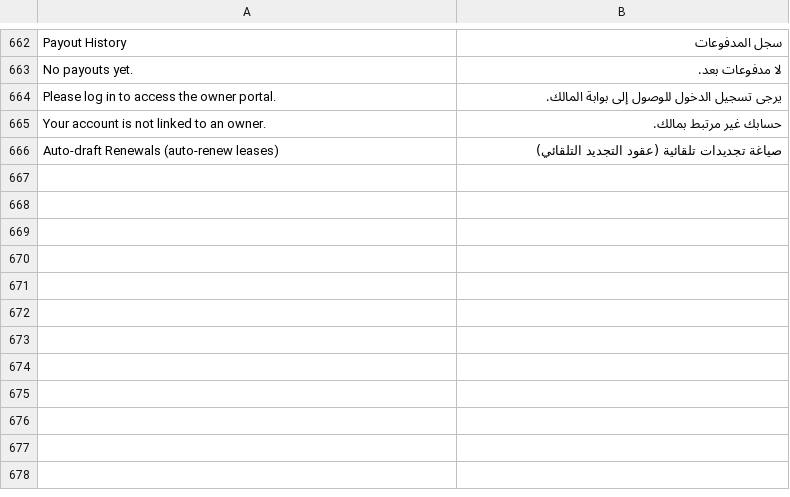
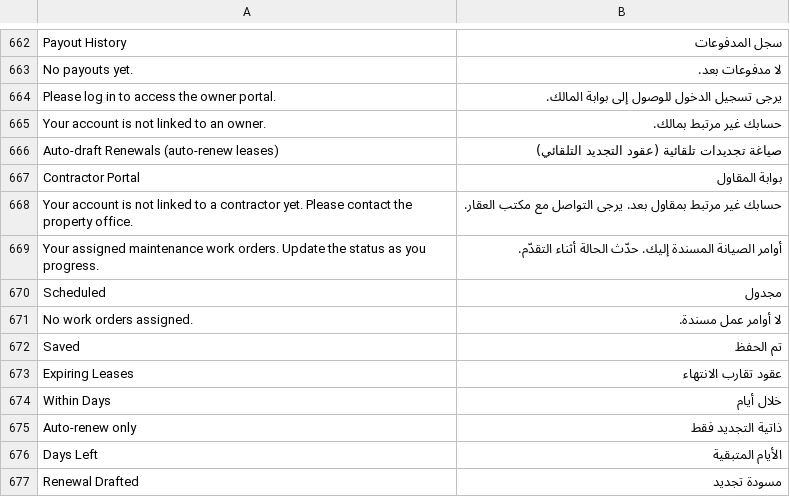
Before and after one commit to Bunood/bunood_realestate, a CSV file: bunood_realestate/translations/ar.csv, drawn as a sheet; only a part is shown, gaps mark what is left out; the diff names each change by its address in the sheet, - before the commit and + after, or states it on an @@ line.

```diff
--- a/bunood_realestate/translations/ar.csv
+++ b/bunood_realestate/translations/ar.csv
+row 667: Contractor Portal | بوابة المقاول
+row 668: Your account is not linked to a contractor yet. Please contact the property office. | حسابك غير مرتبط بمقاول بعد. يرجى التواصل مع مكتب العقار.
+row 669: Your assigned maintenance work orders. Update the status as you progress. | أوامر الصيانة المسندة إليك. حدّث الحالة أثناء التقدّم.
+row 670: Scheduled | مجدول
+row 671: No work orders assigned. | لا أوامر عمل مسندة.
+row 672: Saved | تم الحفظ
+row 673: Expiring Leases | عقود تقارب الانتهاء
+row 674: Within Days | خلال أيام
+row 675: Auto-renew only | ذاتية التجديد فقط
+row 676: Days Left | الأيام المتبقية
+row 677: Renewal Drafted | مسودة تجديد
```
Also changed, not shown: 15 other files.
